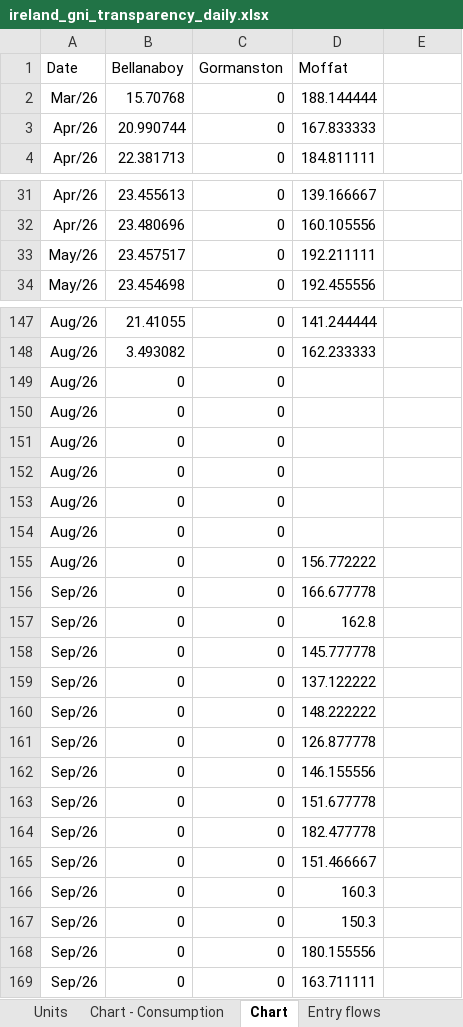
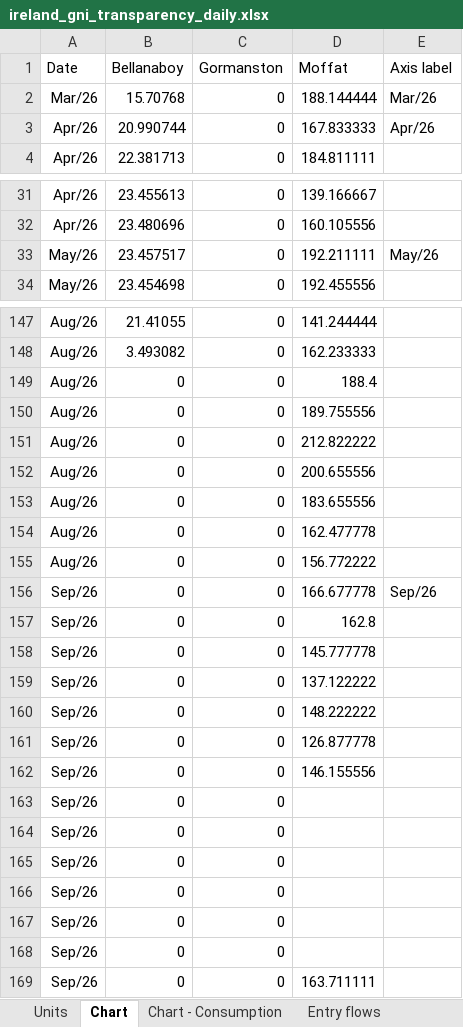
Before and after one commit to thomasdalton9/Energy-public, an Excel workbook: output/Data and Chart Outputs/ireland_gni_transparency_daily.xlsx, sheet Chart, drawn as a sheet; only a part is shown, gaps mark what is left out; values as stored, in another font and other column widths than the file's, no borders; charts and pictures not drawn; the diff covers the shown part only; the diff names each change by its address in the sheet, - before the commit and + after, or states it on an @@ line.

```diff
--- a/output/Data and Chart Outputs/ireland_gni_transparency_daily.xlsx (sheet Chart)
+++ b/output/Data and Chart Outputs/ireland_gni_transparency_daily.xlsx (sheet Chart)
@@ sheet tab order changed: Units | Chart | Chart - Consumption | Entry flows @@
-E1: (empty)
+E1: Axis label
-E2 (Axis label): (empty)
+E2 (Axis label): Mar/26
-E3 (Axis label): (empty)
+E3 (Axis label): Apr/26
-E33 (Axis label): (empty)
+E33 (Axis label): May/26
-D149 (Moffat): (empty)
+D149 (Moffat): 188.4
-D150 (Moffat): (empty)
+D150 (Moffat): 189.755556
-D151 (Moffat): (empty)
+D151 (Moffat): 212.822222
-D152 (Moffat): (empty)
+D152 (Moffat): 200.655556
-D153 (Moffat): (empty)
+D153 (Moffat): 183.655556
-D154 (Moffat): (empty)
+D154 (Moffat): 162.477778
-E156 (Axis label): (empty)
+E156 (Axis label): Sep/26
-D163 (Moffat): 151.677778
+D163 (Moffat): (empty)
-D164 (Moffat): 182.477778
+D164 (Moffat): (empty)
-D165 (Moffat): 151.466667
+D165 (Moffat): (empty)
-D166 (Moffat): 160.3
+D166 (Moffat): (empty)
-D167 (Moffat): 150.3
+D167 (Moffat): (empty)
-D168 (Moffat): 180.155556
+D168 (Moffat): (empty)
```
Also changed, not shown: 3 edited cells elsewhere in this sheet, sheet Entry flows, sheet Chart - Consumption, charts or pictures.
